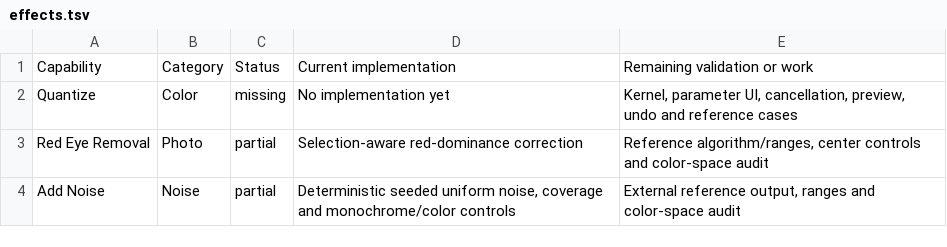
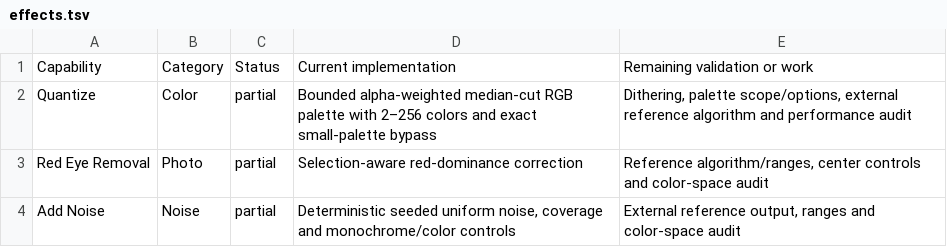
Before and after one commit to trelak-net/paint-rust, a TSV file: acceptance/effects.tsv, drawn as a sheet; only a part is shown.

```diff
--- a/acceptance/effects.tsv
+++ b/acceptance/effects.tsv
@@ -1,3 +1,3 @@
 Capability	Category	Status	Current implementation	Remaining validation or work
-Quantize	Color	missing	No implementation yet	Kernel, parameter UI, cancellation, preview, undo and reference cases
+Quantize	Color	partial	Bounded alpha-weighted median-cut RGB palette with 2–256 colors and exact small-palette bypass	Dithering, palette scope/options, external reference algorithm and performance audit
 Red Eye Removal	Photo	partial	Selection-aware red-dominance correction	Reference algorithm/ranges, center controls and color-space audit
```
Also changed, not shown: 6 other files.
